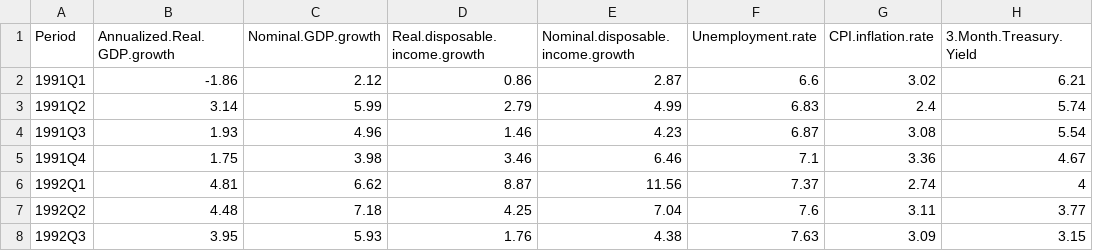
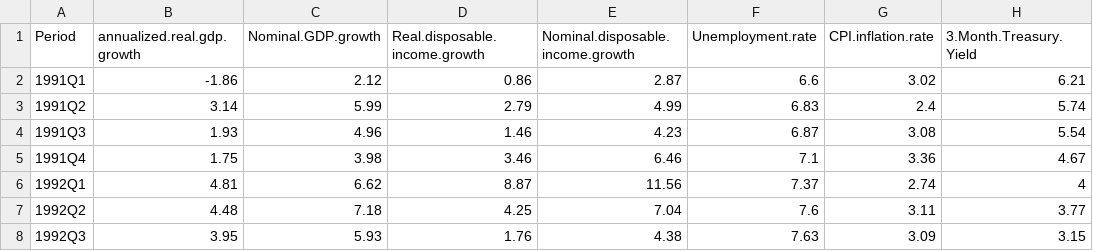
Before and after one commit to dkarapetyan-zz/ClassModelForecast, a CSV file: class_model/data/CLASS_MACRO_Calibration_Data_Jan31.csv, drawn as a sheet; only a part is shown; the diff names each change by its address in the sheet, - before the commit and + after, or states it on an @@ line.

Commit message:
data files now have all lower case variables

```diff
--- a/class_model/data/CLASS_MACRO_Calibration_Data_Jan31.csv
+++ b/class_model/data/CLASS_MACRO_Calibration_Data_Jan31.csv
-B1: Annualized.Real.GDP.growth
+B1: annualized.real.gdp.growth
```
Also changed, not shown: class_model/data/Original_CLASS_Market_Data_Input.csv, 3 other files.
